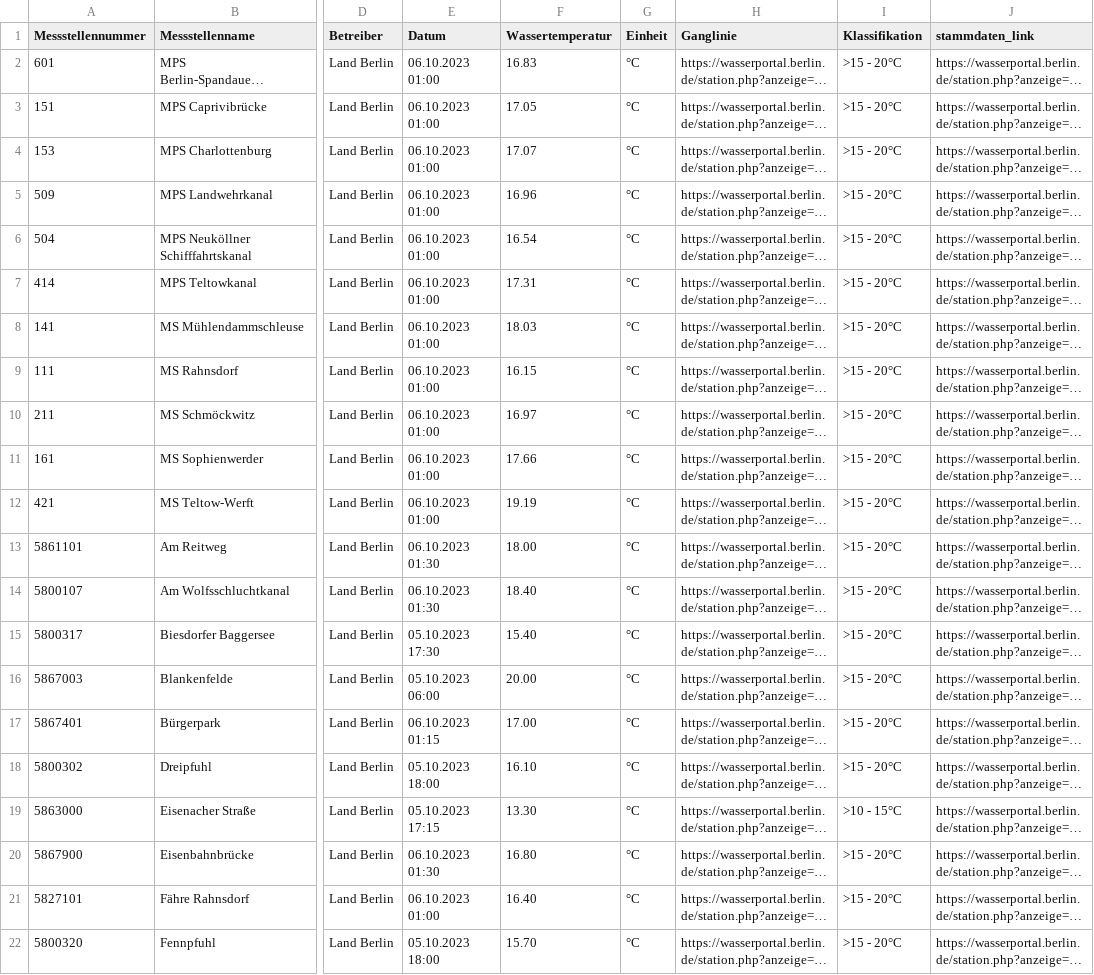
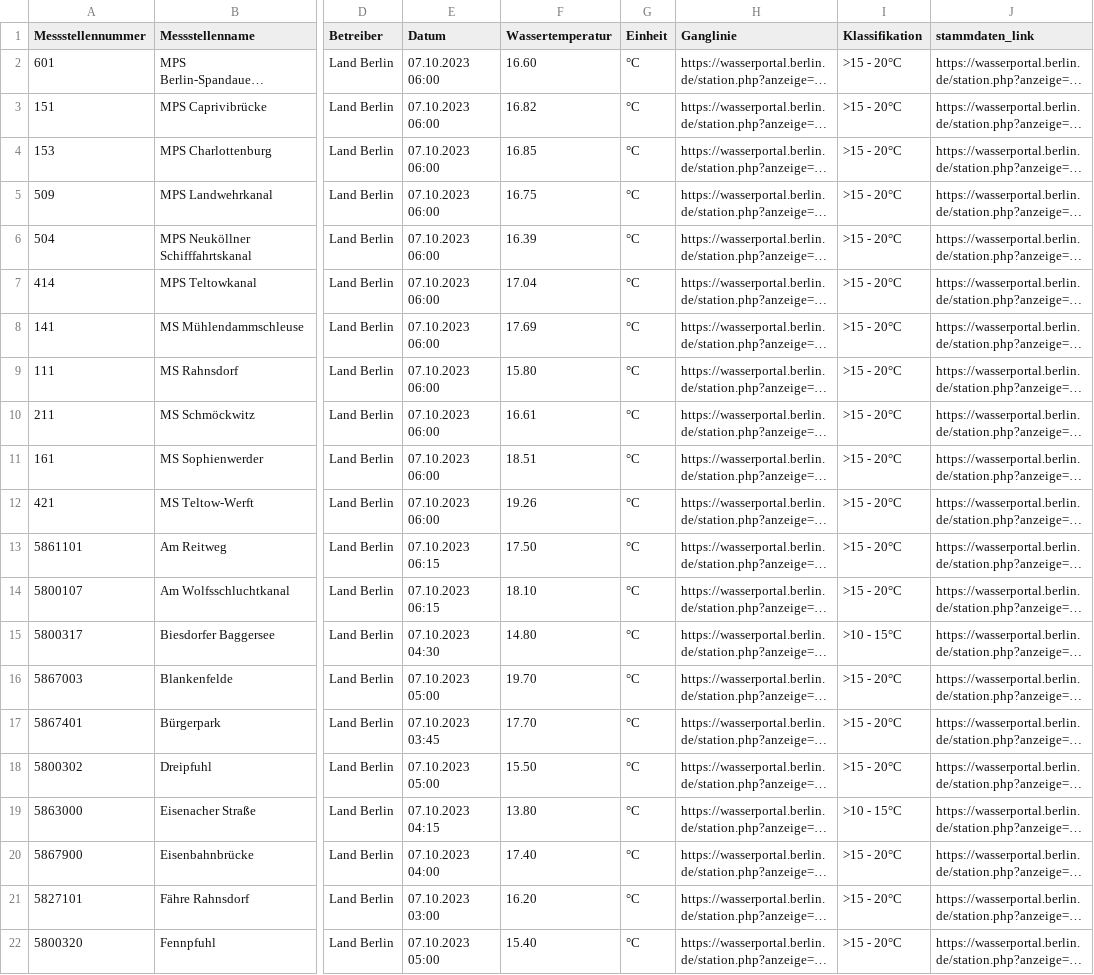
Before and after one commit to KWB-R/wasserportal, a CSV file: stations_surface-water_temperature.csv, drawn as a sheet; only a part is shown, gaps mark what is left out; long unchanged cells end in …; the diff covers the shown part only; the diff names each change by its address in the sheet, - before the commit and + after, or states it on an @@ line.

```diff
--- a/stations_surface-water_temperature.csv
+++ b/stations_surface-water_temperature.csv
-E2:E12 (Datum): 06.10.2023 01:00
+E2:E12 (Datum): 07.10.2023 06:00
-F2 (Wassertemperatur): 16.83
+F2 (Wassertemperatur): 16.60
-F3 (Wassertemperatur): 17.05
+F3 (Wassertemperatur): 16.82
-F4 (Wassertemperatur): 17.07
+F4 (Wassertemperatur): 16.85
-F5 (Wassertemperatur): 16.96
+F5 (Wassertemperatur): 16.75
-F6 (Wassertemperatur): 16.54
+F6 (Wassertemperatur): 16.39
-F7 (Wassertemperatur): 17.31
+F7 (Wassertemperatur): 17.04
-F8 (Wassertemperatur): 18.03
+F8 (Wassertemperatur): 17.69
-F9 (Wassertemperatur): 16.15
+F9 (Wassertemperatur): 15.80
-F10 (Wassertemperatur): 16.97
+F10 (Wassertemperatur): 16.61
-F11 (Wassertemperatur): 17.66
+F11 (Wassertemperatur): 18.51
-F12 (Wassertemperatur): 19.19
+F12 (Wassertemperatur): 19.26
-E13:E14 (Datum): 06.10.2023 01:30
+E13:E14 (Datum): 07.10.2023 06:15
-F13 (Wassertemperatur): 18.00
+F13 (Wassertemperatur): 17.50
-F14 (Wassertemperatur): 18.40
+F14 (Wassertemperatur): 18.10
-E15 (Datum): 05.10.2023 17:30
+E15 (Datum): 07.10.2023 04:30
-F15 (Wassertemperatur): 15.40
+F15 (Wassertemperatur): 14.80
-I15 (Klassifikation): >15 - 20°C
+I15 (Klassifikation): >10 - 15°C
-E16 (Datum): 05.10.2023 06:00
+E16 (Datum): 07.10.2023 05:00
-F16 (Wassertemperatur): 20.00
+F16 (Wassertemperatur): 19.70
-E17 (Datum): 06.10.2023 01:15
+E17 (Datum): 07.10.2023 03:45
-F17 (Wassertemperatur): 17.00
+F17 (Wassertemperatur): 17.70
-E18 (Datum): 05.10.2023 18:00
+E18 (Datum): 07.10.2023 05:00
-F18 (Wassertemperatur): 16.10
+F18 (Wassertemperatur): 15.50
-E19 (Datum): 05.10.2023 17:15
+E19 (Datum): 07.10.2023 04:15
-F19 (Wassertemperatur): 13.30
+F19 (Wassertemperatur): 13.80
-E20 (Datum): 06.10.2023 01:30
+E20 (Datum): 07.10.2023 04:00
-F20 (Wassertemperatur): 16.80
+F20 (Wassertemperatur): 17.40
-E21 (Datum): 06.10.2023 01:00
+E21 (Datum): 07.10.2023 03:00
-F21 (Wassertemperatur): 16.40
+F21 (Wassertemperatur): 16.20
-E22 (Datum): 05.10.2023 18:00
+E22 (Datum): 07.10.2023 05:00
-F22 (Wassertemperatur): 15.70
+F22 (Wassertemperatur): 15.40
```
Also changed, not shown: 1 removed row and 69 edited cells elsewhere in this file, stations_groundwater_level.csv, stations_surface-water_conductivity.csv, 23 other files.
